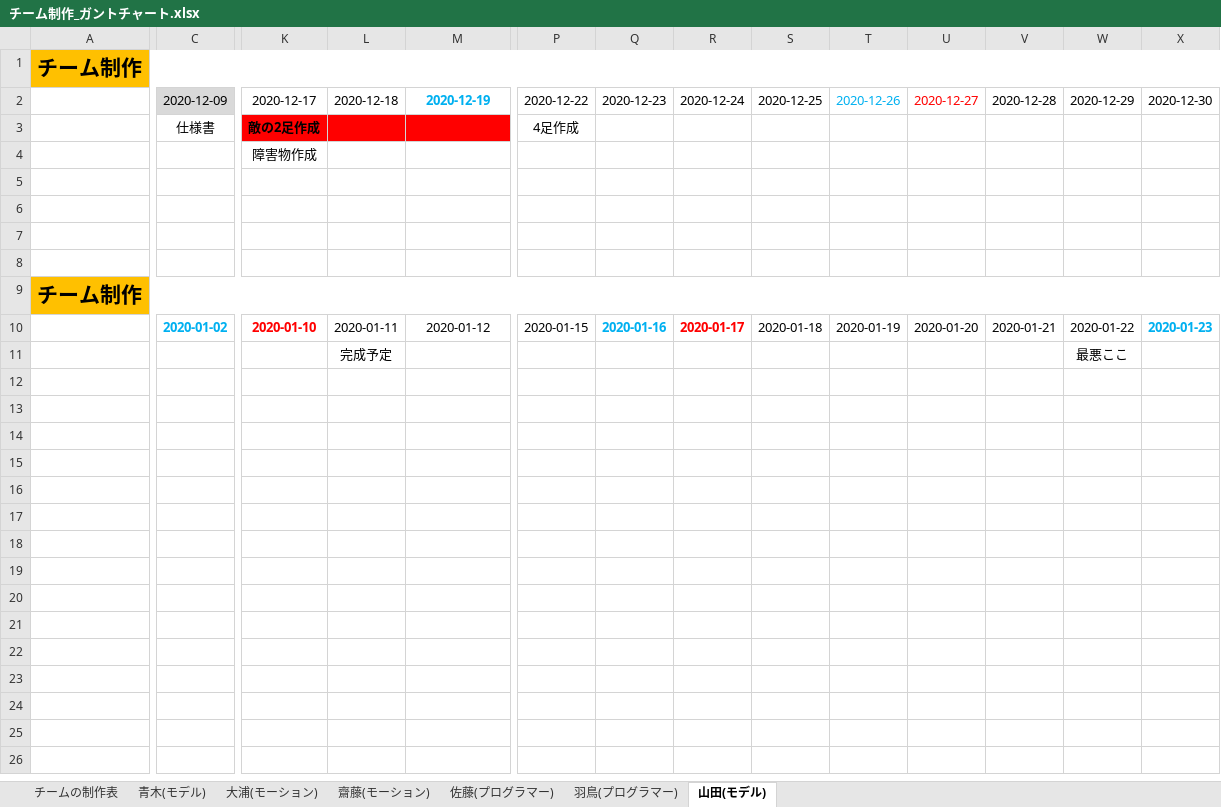
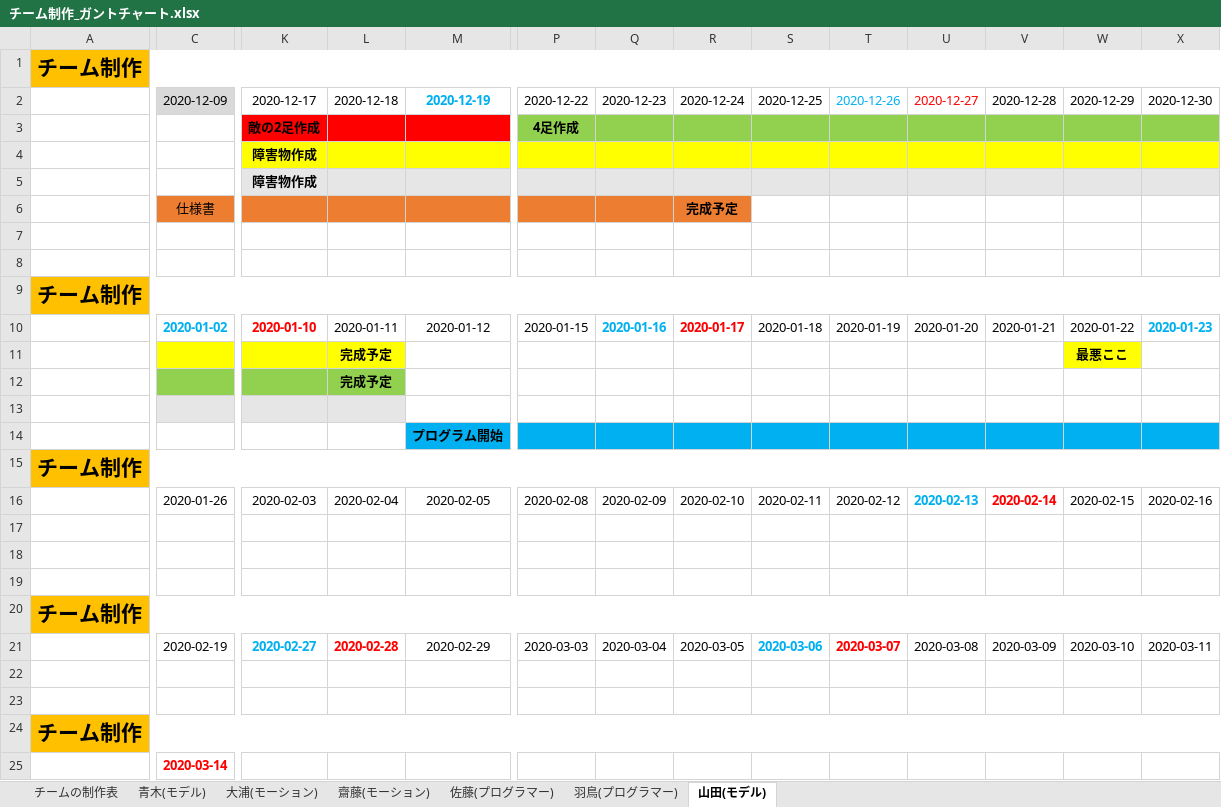
Before and after one commit to Saitouyukihiro/3DGame_Progress, an Excel workbook: Excel/チーム制作_ガントチャート.xlsx, sheet 山田(モデル), drawn as a sheet; only a part is shown, gaps mark what is left out; values as stored, in another font and other column widths than the file's, no borders; rows hold the shown columns only; the diff covers the shown part only; the diff names each change by its address in the sheet, - before the commit and + after, or states it on an @@ line.

```diff
--- a/Excel/チーム制作_ガントチャート.xlsx (sheet 山田(モデル))
+++ b/Excel/チーム制作_ガントチャート.xlsx (sheet 山田(モデル))
-C3: 仕様書
+C3: (empty)
-P3 bold: off
+P3 bold: on
-P3:X3 fill: none
+P3:X3 fill: #92D050
-K4:X4 fill: none
+K4:X4 fill: #FFFF00
-K4 bold: off
+K4 bold: on
-K5: (empty)
+K5: 障害物作成
-K5:X5 fill: none
+K5:X5 fill: #E7E6E6
-row 6: (empty)
+row 6:  | 仕様書 |  |  |  |  |  | 完成予定
-C6:R6 fill: none
+C6:R6 fill: #ED7D31
-C11:L11 fill: none
+C11:L11 fill: #FFFF00
-L11 bold: off
+L11 bold: on
@@ W11 fill: none → #FFFF00, bold: off → on @@
+row 12:  |  |  | 完成予定
+row 13: (empty)
+row 14:  |  |  |  | プログラム開始
+row 15: チーム制作
+row 16:  | 2020-01-26 | 2020-02-03 | 2020-02-04 | 2020-02-05 | 2020-02-08 | 2020-02-09 | 2020-02-10 | 2020-02-11 | 2020-02-12 | 2020-02-13 | 2020-02-14 | 2020-02-15 | 2020-02-16
+row 17: (empty)
+row 18: (empty)
+row 19: (empty)
+row 20: チーム制作
+row 21:  | 2020-02-19 | 2020-02-27 | 2020-02-28 | 2020-02-29 | 2020-03-03 | 2020-03-04 | 2020-03-05 | 2020-03-06 | 2020-03-07 | 2020-03-08 | 2020-03-09 | 2020-03-10 | 2020-03-11
+row 22: (empty)
+row 23: (empty)
+row 24: チーム制作
+row 25:  | 2020-03-14
```
Also changed, not shown: cell formats elsewhere in this sheet, sheet 青木(モデル), sheet 羽鳥(プログラマー), sheet 佐藤(プログラマー), sheet 大浦(モーション), sheet 齋藤(モーション).
